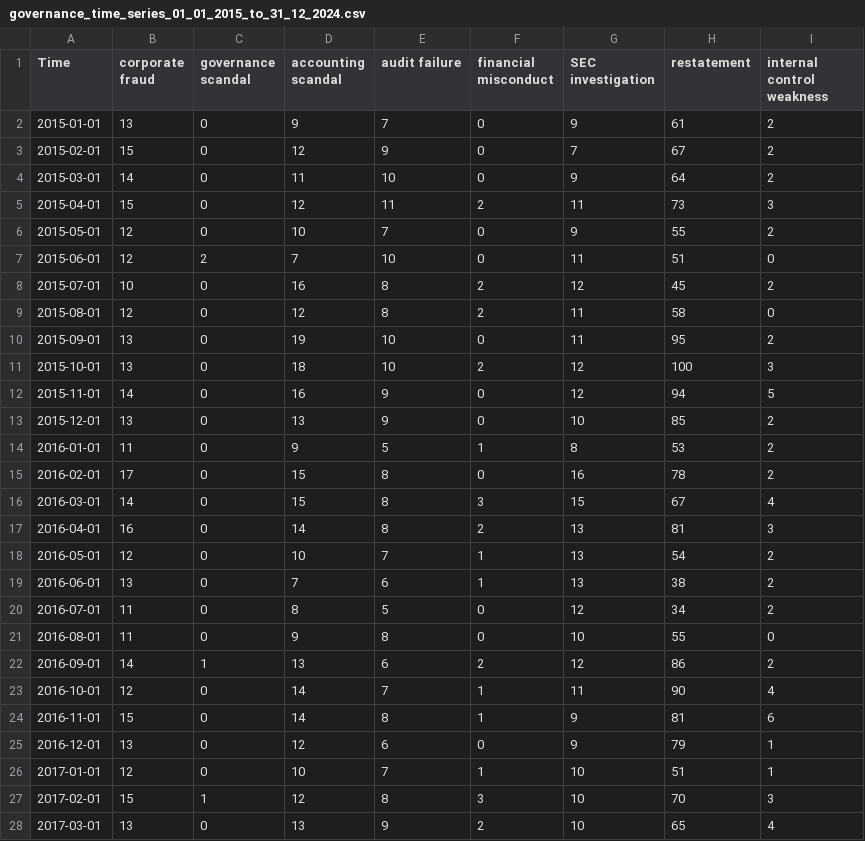
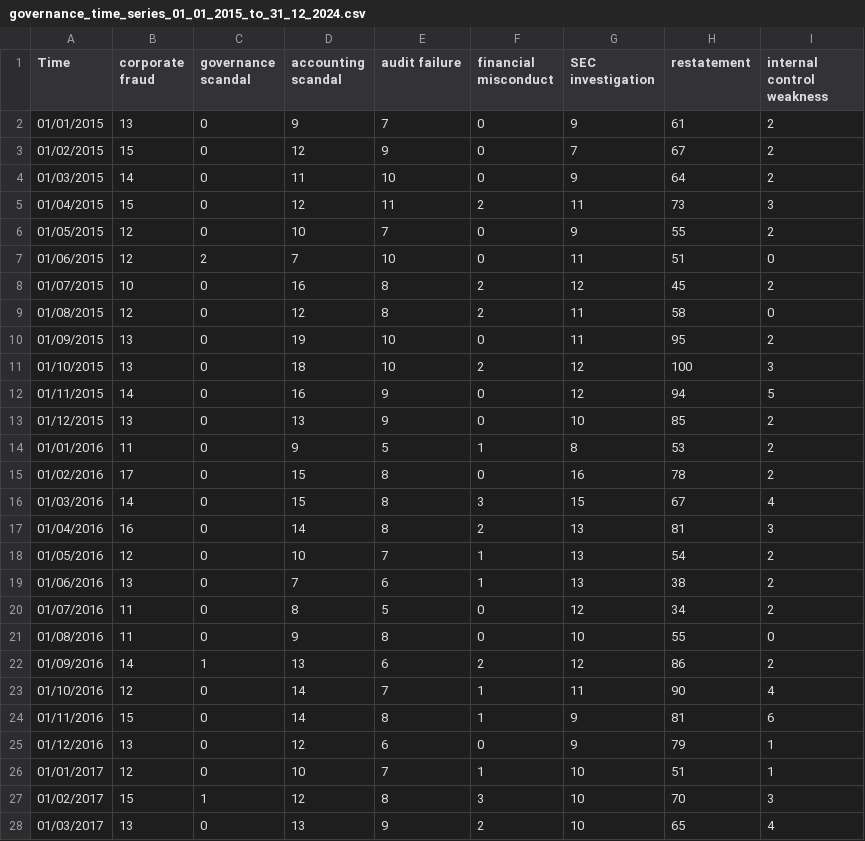
Before and after one commit to RealRyanno2022/massive-final-year-project-daniel-ryan-msiss-2026, a CSV file: governance_time_series_01_01_2015_to_31_12_2024.csv, drawn as a sheet; only a part is shown; the diff covers the shown part only.

```diff
--- a/governance_time_series_01_01_2015_to_31_12_2024.csv
+++ b/governance_time_series_01_01_2015_to_31_12_2024.csv
@@ -2,27 +2,27 @@
-"2015-01-01",13,0,9,7,0,9,61,2
-"2015-02-01",15,0,12,9,0,7,67,2
-"2015-03-01",14,0,11,10,0,9,64,2
-"2015-04-01",15,0,12,11,2,11,73,3
-"2015-05-01",12,0,10,7,0,9,55,2
-"2015-06-01",12,2,7,10,0,11,51,0
-"2015-07-01",10,0,16,8,2,12,45,2
-"2015-08-01",12,0,12,8,2,11,58,0
-"2015-09-01",13,0,19,10,0,11,95,2
-"2015-10-01",13,0,18,10,2,12,100,3
-"2015-11-01",14,0,16,9,0,12,94,5
-"2015-12-01",13,0,13,9,0,10,85,2
-"2016-01-01",11,0,9,5,1,8,53,2
-"2016-02-01",17,0,15,8,0,16,78,2
-"2016-03-01",14,0,15,8,3,15,67,4
-"2016-04-01",16,0,14,8,2,13,81,3
-"2016-05-01",12,0,10,7,1,13,54,2
-"2016-06-01",13,0,7,6,1,13,38,2
-"2016-07-01",11,0,8,5,0,12,34,2
-"2016-08-01",11,0,9,8,0,10,55,0
-"2016-09-01",14,1,13,6,2,12,86,2
-"2016-10-01",12,0,14,7,1,11,90,4
-"2016-11-01",15,0,14,8,1,9,81,6
-"2016-12-01",13,0,12,6,0,9,79,1
-"2017-01-01",12,0,10,7,1,10,51,1
-"2017-02-01",15,1,12,8,3,10,70,3
-"2017-03-01",13,0,13,9,2,10,65,4
+01/01/2015,13,0,9,7,0,9,61,2
+01/02/2015,15,0,12,9,0,7,67,2
+01/03/2015,14,0,11,10,0,9,64,2
+01/04/2015,15,0,12,11,2,11,73,3
+01/05/2015,12,0,10,7,0,9,55,2
+01/06/2015,12,2,7,10,0,11,51,0
+01/07/2015,10,0,16,8,2,12,45,2
+01/08/2015,12,0,12,8,2,11,58,0
+01/09/2015,13,0,19,10,0,11,95,2
+01/10/2015,13,0,18,10,2,12,100,3
+01/11/2015,14,0,16,9,0,12,94,5
+01/12/2015,13,0,13,9,0,10,85,2
+01/01/2016,11,0,9,5,1,8,53,2
+01/02/2016,17,0,15,8,0,16,78,2
+01/03/2016,14,0,15,8,3,15,67,4
+01/04/2016,16,0,14,8,2,13,81,3
+01/05/2016,12,0,10,7,1,13,54,2
+01/06/2016,13,0,7,6,1,13,38,2
+01/07/2016,11,0,8,5,0,12,34,2
+01/08/2016,11,0,9,8,0,10,55,0
+01/09/2016,14,1,13,6,2,12,86,2
+01/10/2016,12,0,14,7,1,11,90,4
+01/11/2016,15,0,14,8,1,9,81,6
+01/12/2016,13,0,12,6,0,9,79,1
+01/01/2017,12,0,10,7,1,10,51,1
+01/02/2017,15,1,12,8,3,10,70,3
+01/03/2017,13,0,13,9,2,10,65,4
```
Also changed, not shown: 93 edited cells elsewhere in this file, 2 other files.
